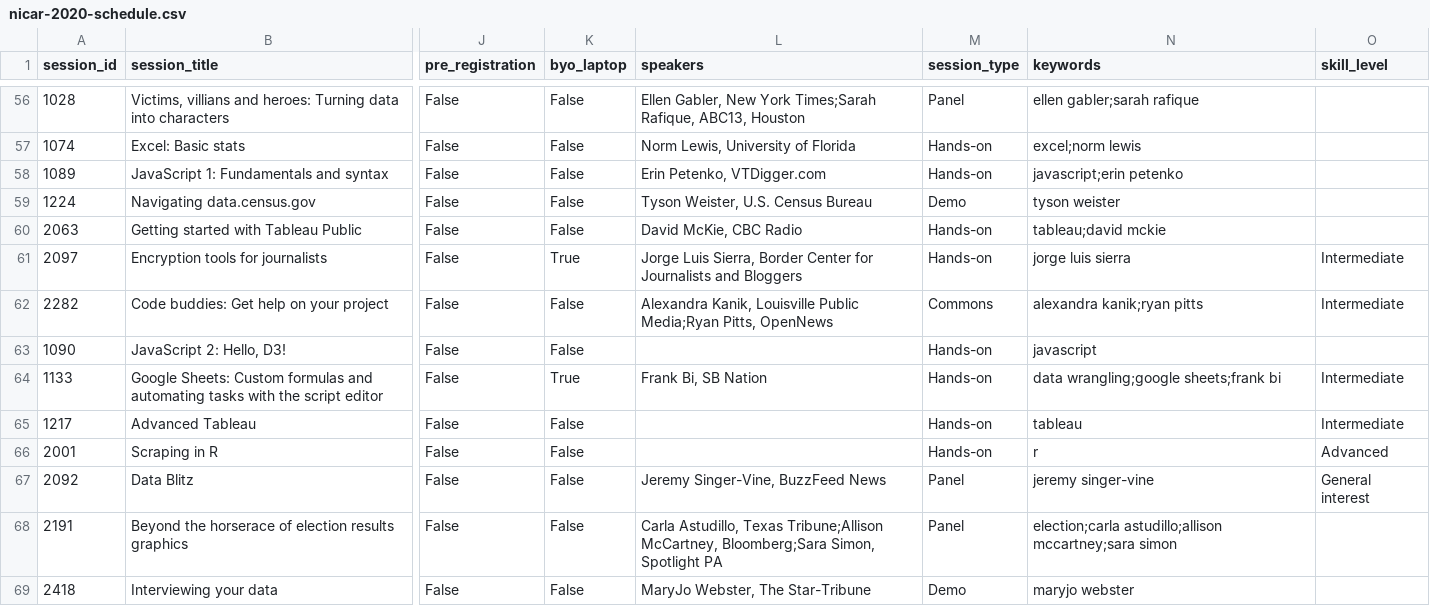
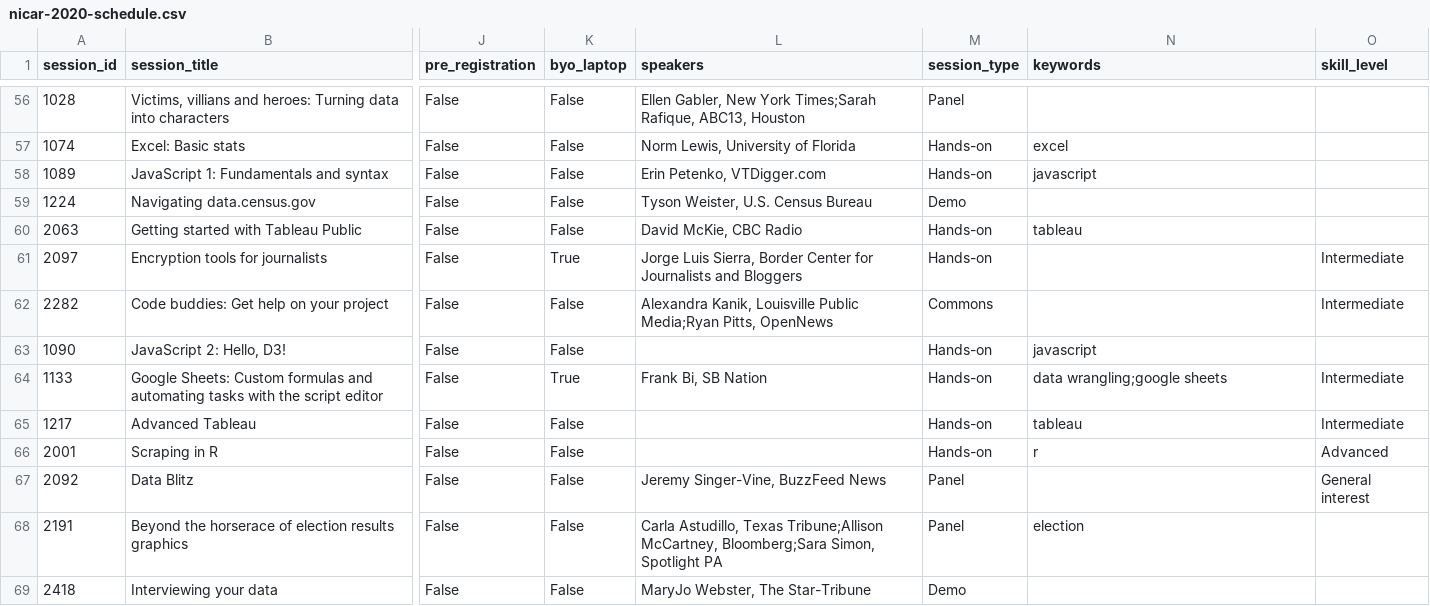
Before and after one commit to ireapps/nicar-2020-schedule, a CSV file: nicar-2020-schedule.csv, drawn as a sheet; only a part is shown, gaps mark what is left out; the diff covers the shown part only; the diff names each change by its address in the sheet, - before the commit and + after, or states it on an @@ line.

```diff
--- a/nicar-2020-schedule.csv
+++ b/nicar-2020-schedule.csv
-N56 (keywords): ellen gabler;sarah rafique
+N56 (keywords): (empty)
-N57 (keywords): excel;norm lewis
+N57 (keywords): excel
-N58 (keywords): javascript;erin petenko
+N58 (keywords): javascript
-N59 (keywords): tyson weister
+N59 (keywords): (empty)
-N60 (keywords): tableau;david mckie
+N60 (keywords): tableau
-N61 (keywords): jorge luis sierra
+N61 (keywords): (empty)
-N62 (keywords): alexandra kanik;ryan pitts
+N62 (keywords): (empty)
-N64 (keywords): data wrangling;google sheets;frank bi
+N64 (keywords): data wrangling;google sheets
-N67 (keywords): jeremy singer-vine
+N67 (keywords): (empty)
-N68 (keywords): election;carla astudillo;allison mccartney;sara simon
+N68 (keywords): election
-N69 (keywords): maryjo webster
+N69 (keywords): (empty)
```
Also changed, not shown: 118 edited cells elsewhere in this file, 3 other files.
